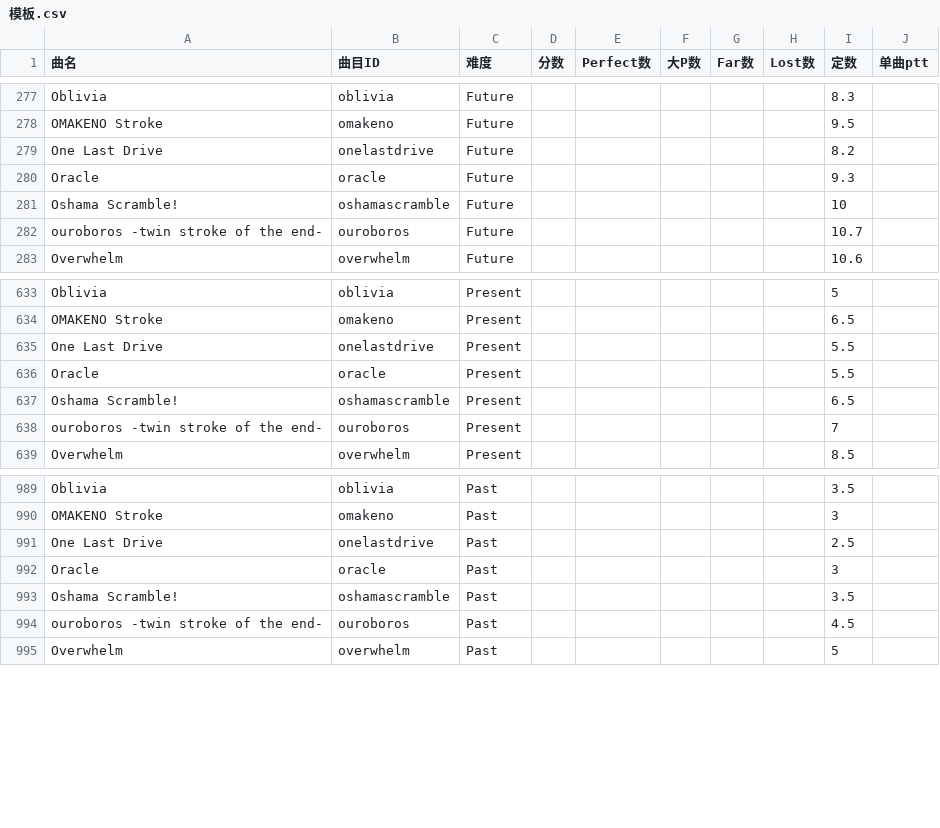
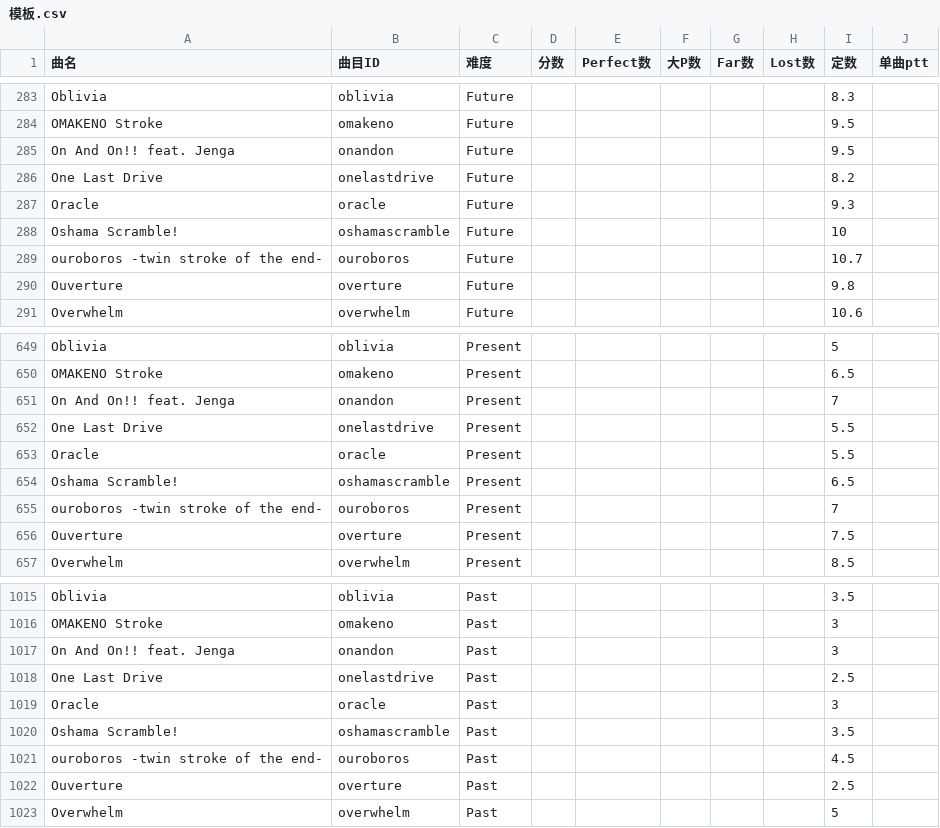
Before and after one commit to SmartRTE/SmartRTE.github.io, a CSV file: sample/模板.csv, drawn as a sheet; only a part is shown, gaps mark what is left out; the diff covers the shown part only; the diff names each change by its address in the sheet, - before the commit and + after, or states it on an @@ line.

```diff
--- a/sample/模板.csv
+++ b/sample/模板.csv
+row 285: On And On!! feat. Jenga | onandon | Future |  |  |  |  |  | 9.5
+row 290: Ouverture | overture | Future |  |  |  |  |  | 9.8
+row 651: On And On!! feat. Jenga | onandon | Present |  |  |  |  |  | 7
+row 656: Ouverture | overture | Present |  |  |  |  |  | 7.5
+row 1017: On And On!! feat. Jenga | onandon | Past |  |  |  |  |  | 3
+row 1022: Ouverture | overture | Past |  |  |  |  |  | 2.5
```
Also changed, not shown: 24 added rows elsewhere in this file, 6 other files.
